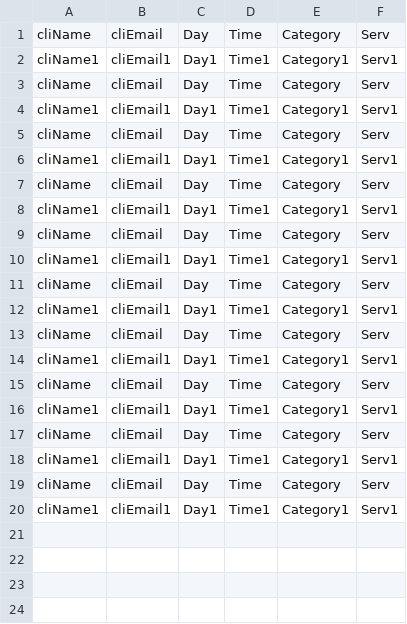
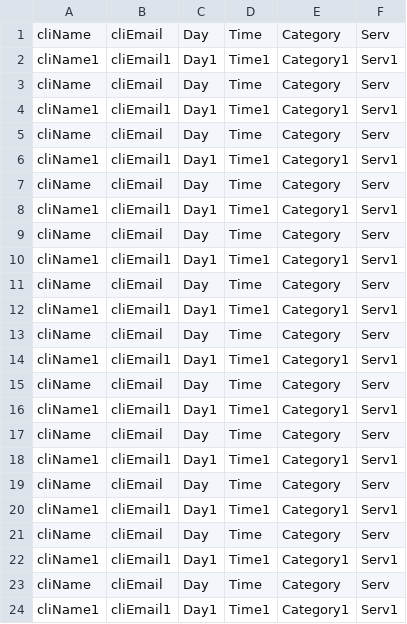
Before and after one commit to astfreitas/ISEP_lapr2-2018-g056, a CSV file: src/main/resources/testFiles/test.csv, drawn as a sheet.

```diff
--- a/src/main/resources/testFiles/test.csv
+++ b/src/main/resources/testFiles/test.csv
@@ -20 +20,5 @@ cliName,cliEmail,Day,Time,Category,Serv
 cliName1,cliEmail1,Day1,Time1,Category1,Serv1
+cliName,cliEmail,Day,Time,Category,Serv
+cliName1,cliEmail1,Day1,Time1,Category1,Serv1
+cliName,cliEmail,Day,Time,Category,Serv
+cliName1,cliEmail1,Day1,Time1,Category1,Serv1
```
Also changed, not shown: src/main/resources/testFiles/testExportCSV.csv, src/main/resources/testFiles/testSO.csv, 5 other files.
